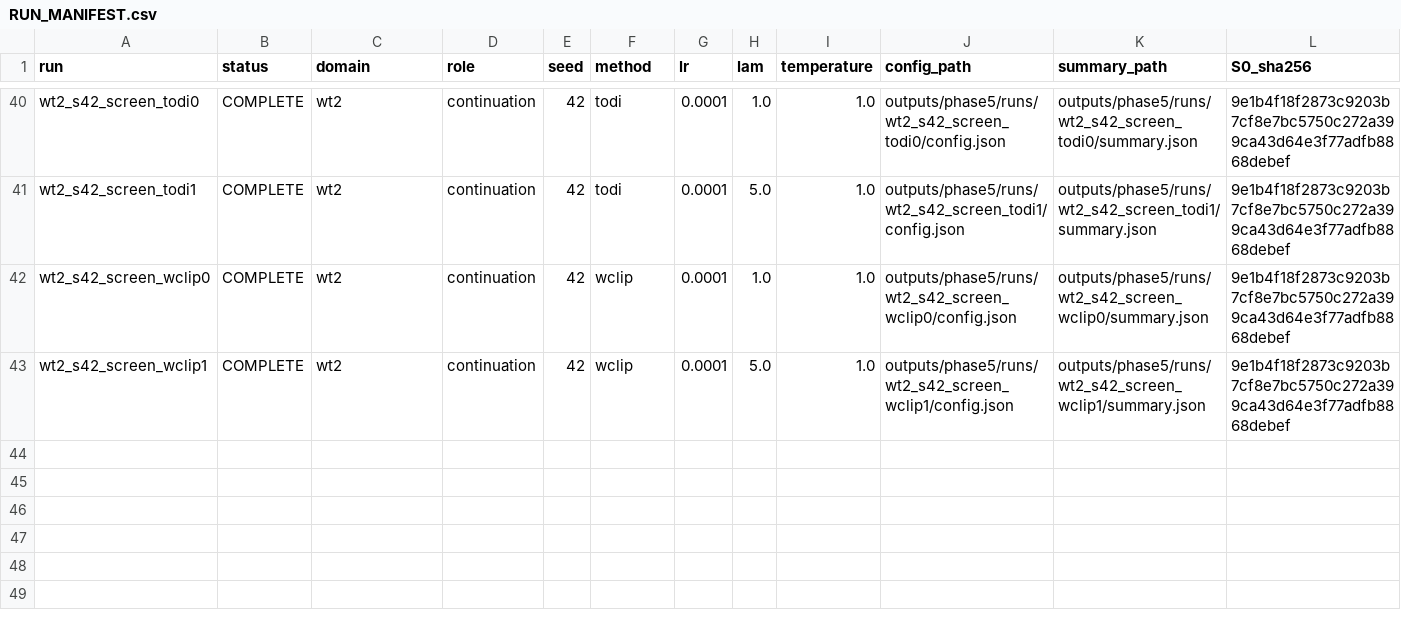
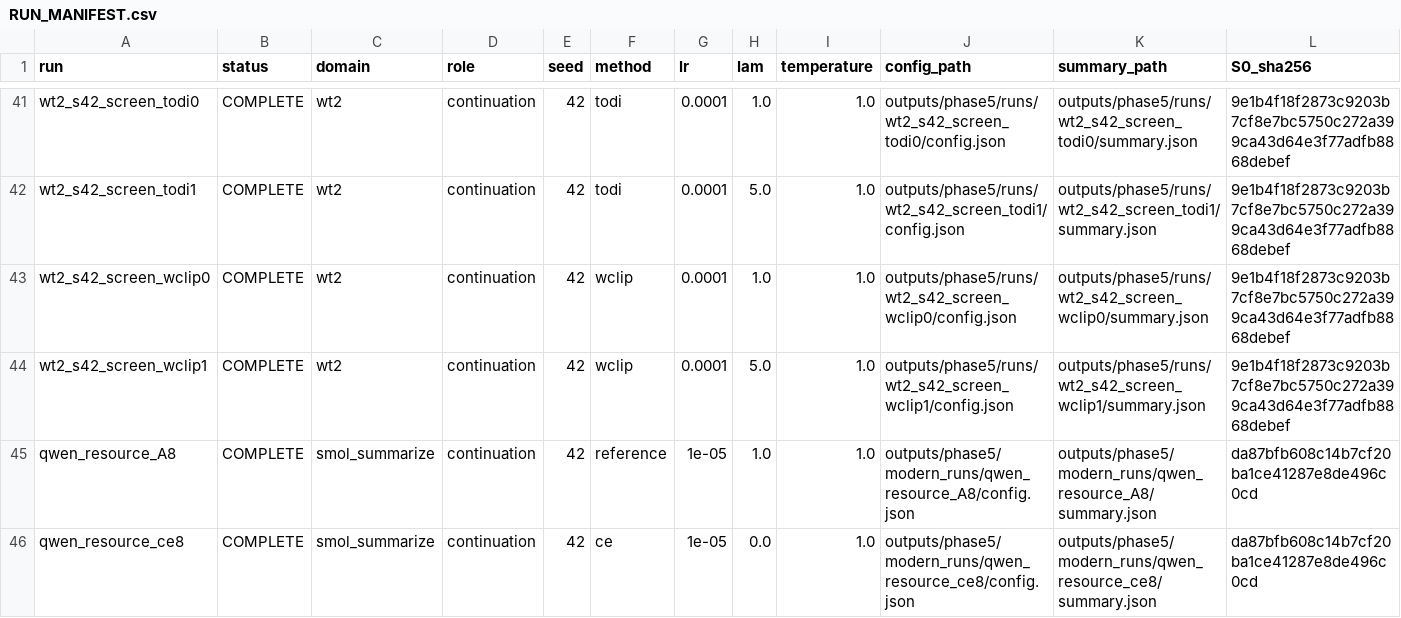
Before and after one commit to sherlok-xin/grassmann--flow, a CSV file: research/experiments/phase5_ce_reference_distillation/RUN_MANIFEST.csv, drawn as a sheet; only a part is shown, gaps mark what is left out; rows hold the shown columns only; the diff covers the shown part only; the diff names each change by its address in the sheet, - before the commit and + after, or states it on an @@ line.

```diff
--- a/research/experiments/phase5_ce_reference_distillation/RUN_MANIFEST.csv
+++ b/research/experiments/phase5_ce_reference_distillation/RUN_MANIFEST.csv
+row 45: qwen_resource_A8 | COMPLETE | smol_summarize | continuation | 42 | reference | 1e-05 | 1.0 | 1.0 | outputs/phase5/modern_runs/qwen_resource_A8/config.json | outputs/phase5/modern_runs/qwen_resource_A8/summary.json | da87bfb608c14b7cf20ba1ce41287e8de496c0cd
+row 46: qwen_resource_ce8 | COMPLETE | smol_summarize | continuation | 42 | ce | 1e-05 | 0.0 | 1.0 | outputs/phase5/modern_runs/qwen_resource_ce8/config.json | outputs/phase5/modern_runs/qwen_resource_ce8/summary.json | da87bfb608c14b7cf20ba1ce41287e8de496c0cd
```
Also changed, not shown: 3 added rows and 2 edited cells elsewhere in this file, research/experiments/phase5_ce_reference_distillation/COSTS.csv, research/experiments/phase5_ce_reference_distillation/RESULTS.csv, 18 other files.
